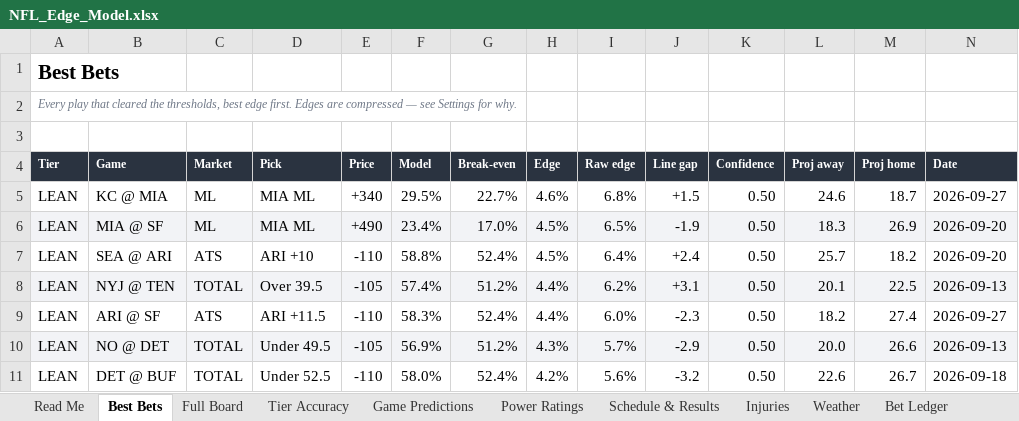
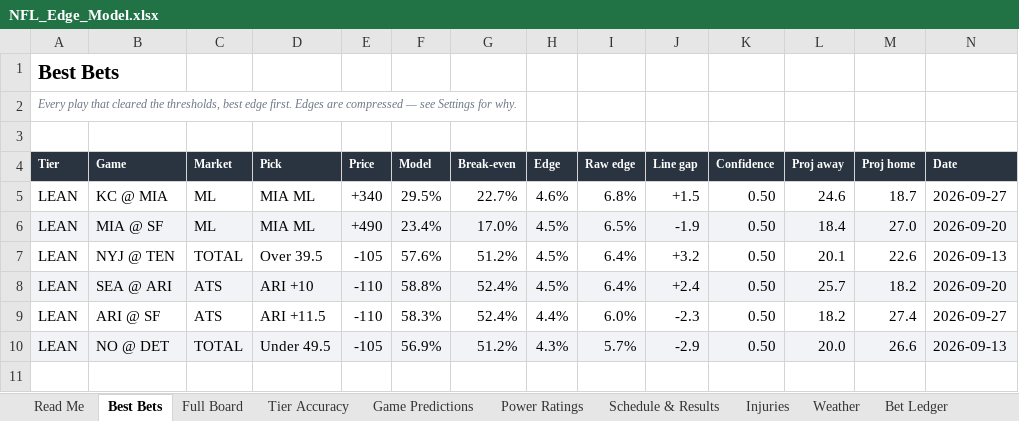
Before and after one commit to CHILLYCHILLY14/nfl-edge, an Excel workbook: NFL_Edge_Model.xlsx, sheet Best Bets, drawn as a sheet; values as stored, in another font and other column widths than the file's, no borders; table styles not drawn; removed rows and columns are numbered as before the commit, all else as after; the diff names each change by its address in the sheet, - before the commit and + after, or states it on an @@ line.

```diff
--- a/NFL_Edge_Model.xlsx (sheet Best Bets)
+++ b/NFL_Edge_Model.xlsx (sheet Best Bets)
-L6 (Proj away): 18.3
+L6 (Proj away): 18.4
-M6 (Proj home): 26.9
+M6 (Proj home): 27.0
+row 7: LEAN | NYJ @ TEN | TOTAL | Over 39.5 | -105 | 57.6% | 51.2% | 4.5% | 6.4% | +3.2 | 0.50 | 20.1 | 22.6 | 2026-09-13
-A8:N8 fill: none
+A8:N8 fill: #F2F3F6
-row 8: LEAN | NYJ @ TEN | TOTAL | Over 39.5 | -105 | 57.4% | 51.2% | 4.4% | 6.2% | +3.1 | 0.50 | 20.1 | 22.5 | 2026-09-13
-row 11: LEAN | DET @ BUF | TOTAL | Under 52.5 | -110 | 58.0% | 52.4% | 4.2% | 5.6% | -3.2 | 0.50 | 22.6 | 26.7 | 2026-09-18
```
Also changed, not shown: sheet Full Board, sheet Weather, sheet Injuries, sheet Schedule & Results, sheet Game Predictions, sheet Power Ratings, 2 more sheets, 17 other files.
